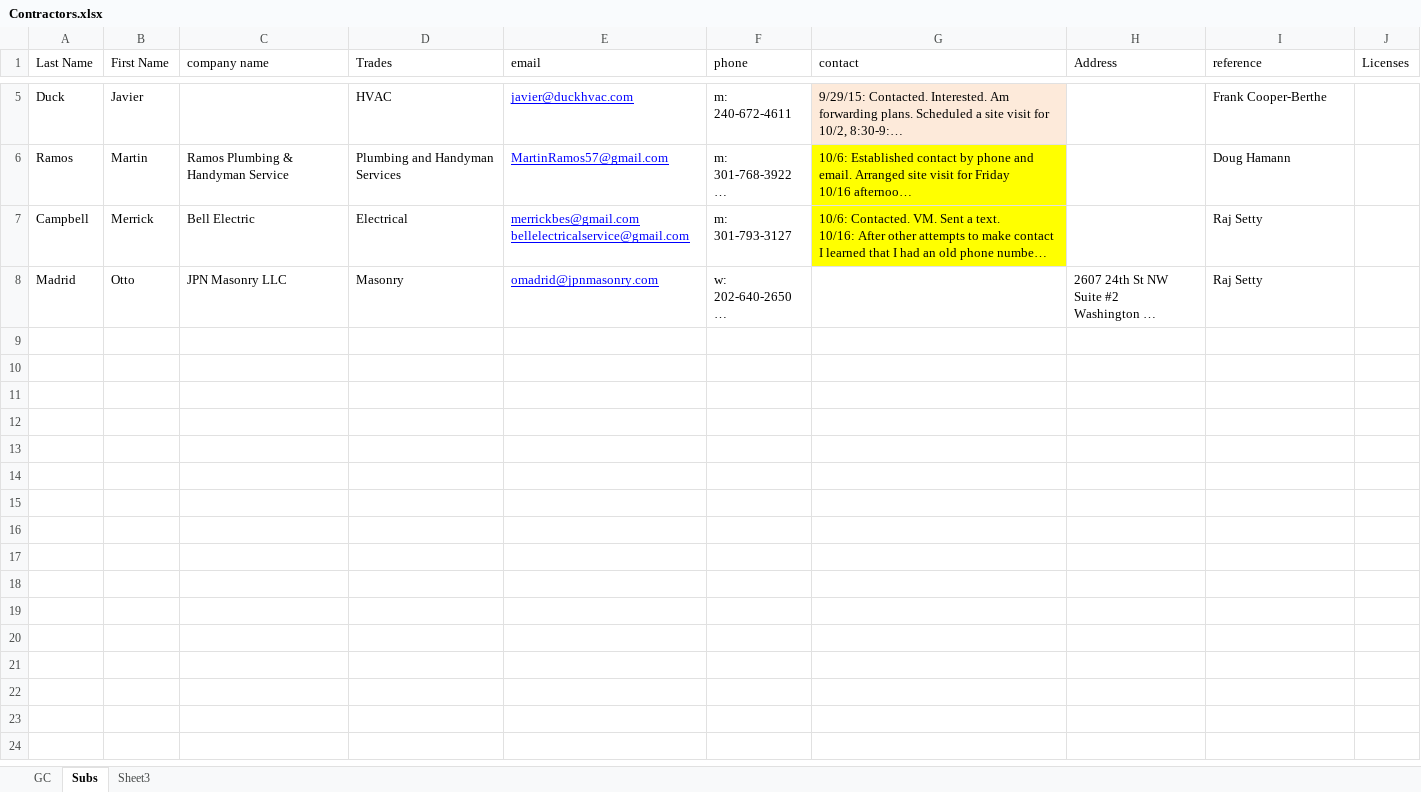
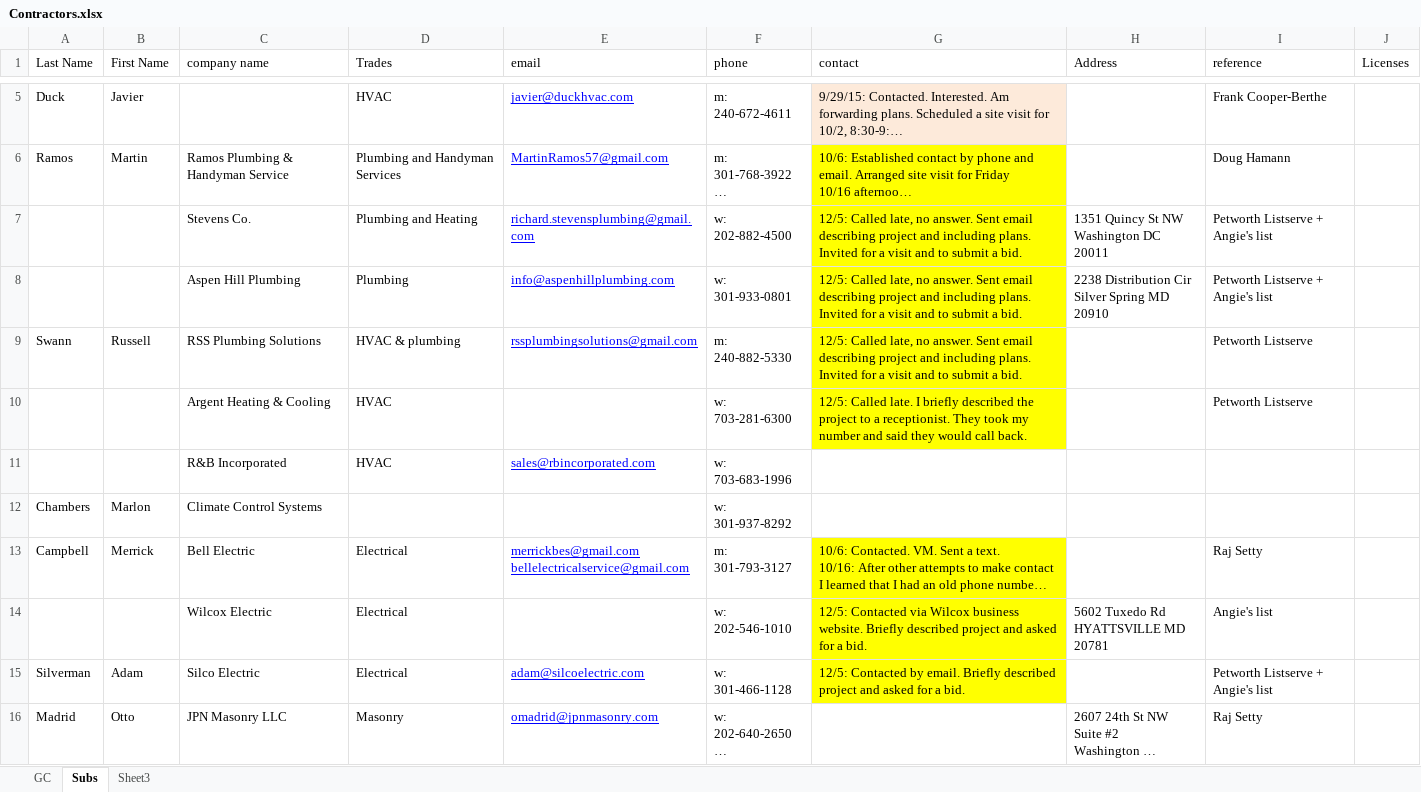
Before and after one commit to digideskio/brandon-gallas.github.io, an Excel workbook: house/20140216 Porch and Master Bath/Contractors/Contractors.xlsx, sheet Subs, drawn as a sheet; only a part is shown, gaps mark what is left out; long unchanged cells end in …; values as stored, in another font and other column widths than the file's, no borders; ↵ is a line break in a cell; the diff names each change by its address in the sheet, - before the commit and + after, or states it on an @@ line.

```diff
--- a/house/20140216 Porch and Master Bath/Contractors/Contractors.xlsx (sheet Subs)
+++ b/house/20140216 Porch and Master Bath/Contractors/Contractors.xlsx (sheet Subs)
+row 7:  |  | Stevens Co. | Plumbing and Heating | richard.stevensplumbing@gmail.com | w: 202-882-4500 | 12/5: Called late, no answer. Sent email describing project and including plans. Invited for a visit and to submit a bid. | 1351 Quincy St NW ↵ Washington DC 20011 | Petworth Listserve + Angie's list
+row 8:  |  | Aspen Hill Plumbing | Plumbing | info@aspenhillplumbing.com | w: 301-933-0801 | 12/5: Called late, no answer. Sent email describing project and including plans. Invited for a visit and to submit a bid. | 2238 Distribution Cir ↵ Silver Spring MD 20910 | Petworth Listserve + Angie's list
+row 9: Swann | Russell | RSS Plumbing Solutions | HVAC & plumbing | rssplumbingsolutions@gmail.com | m: 240-882-5330 | 12/5: Called late, no answer. Sent email describing project and including plans. Invited for a visit and to submit a bid. |  | Petworth Listserve
+row 10:  |  | Argent Heating & Cooling | HVAC |  | w: 703-281-6300 | 12/5: Called late. I briefly described the project to a receptionist. They took my number and said they would call back. |  | Petworth Listserve
+row 11:  |  | R&B Incorporated | HVAC | sales@rbincorporated.com | w: 703-683-1996
+row 12: Chambers | Marlon | Climate Control Systems |  |  | w: 301-937-8292
+row 14:  |  | Wilcox Electric | Electrical |  | w: 202-546-1010 | 12/5: Contacted via Wilcox business website. Briefly described project and asked for a bid. | 5602 Tuxedo Rd ↵ HYATTSVILLE MD 20781 | Angie's list
+row 15: Silverman | Adam | Silco Electric | Electrical | adam@silcoelectric.com | w: 301-466-1128 | 12/5: Contacted by email. Briefly described project and asked for a bid. |  | Petworth Listserve + Angie's list
```
